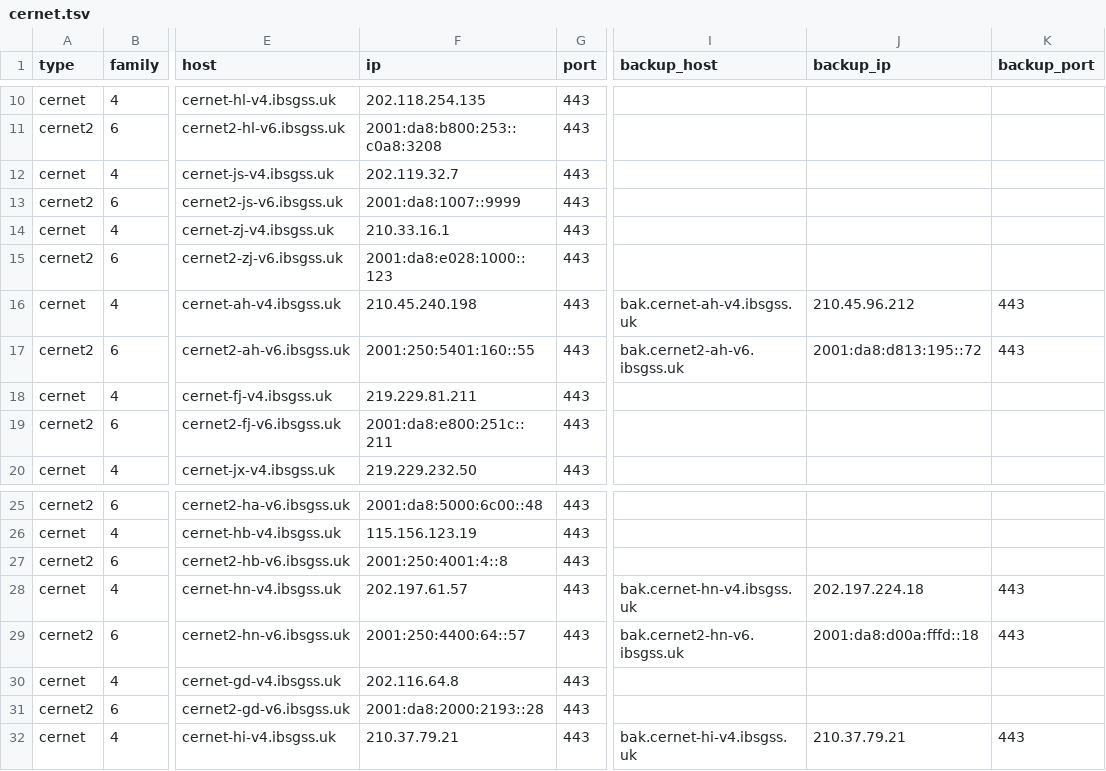
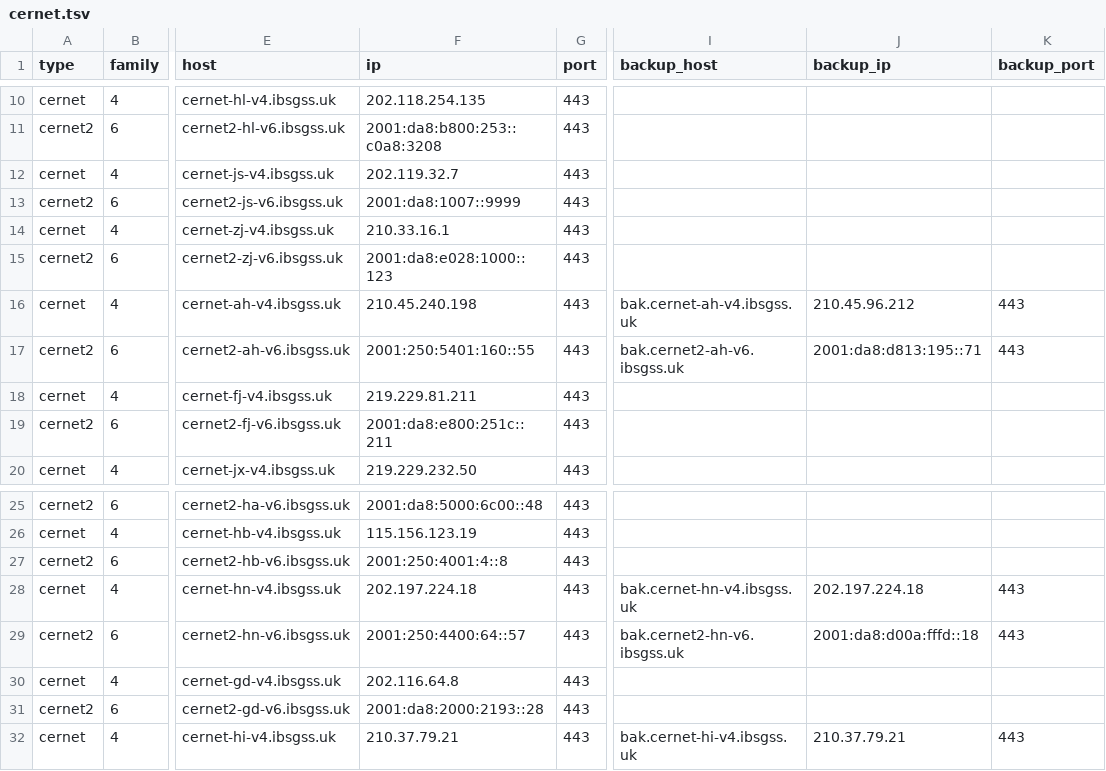
Before and after one commit to Tozward/TcpQuality, a TSV file: nodes/cernet.tsv, drawn as a sheet; only a part is shown, gaps mark what is left out; the diff names each change by its address in the sheet, - before the commit and + after, or states it on an @@ line.

```diff
--- a/nodes/cernet.tsv
+++ b/nodes/cernet.tsv
-J17 (backup_ip): 2001:da8:d813:195::72
+J17 (backup_ip): 2001:da8:d813:195::71
-F28 (ip): 202.197.61.57
+F28 (ip): 202.197.224.18
```
Also changed, not shown: nodes/all.tsv, nodes/cdn.tsv, 3 other files.
